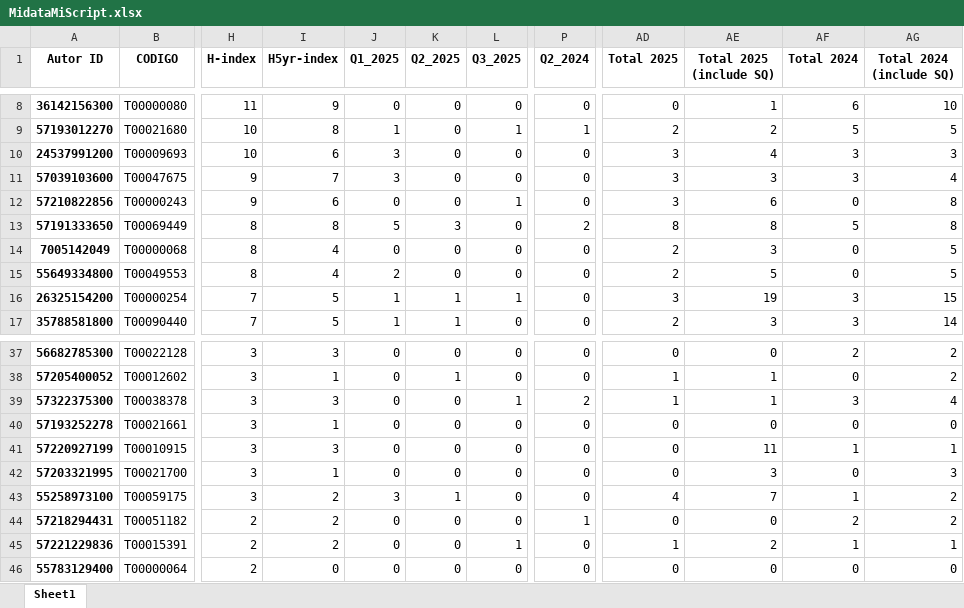
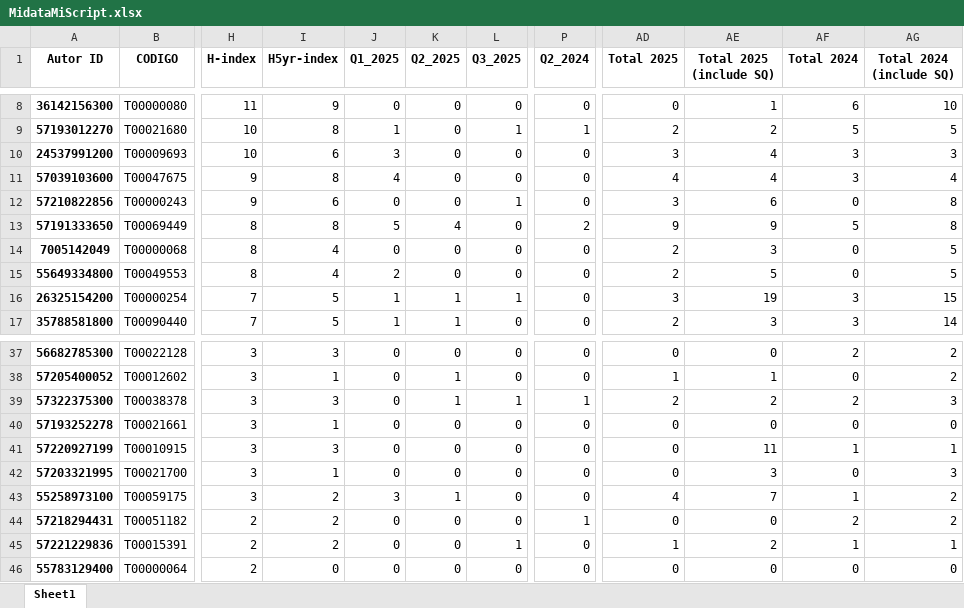
Before and after one commit to sierraporta/Scopus-Metrics-UTB, an Excel workbook: MidataMiScript.xlsx, sheet Sheet1, drawn as a sheet; only a part is shown, gaps mark what is left out; values as stored, in another font and other column widths than the file's, no borders; the diff names each change by its address in the sheet, - before the commit and + after, or states it on an @@ line.

```diff
--- a/MidataMiScript.xlsx (sheet Sheet1)
+++ b/MidataMiScript.xlsx (sheet Sheet1)
-I11 (H5yr-index): 7
+I11 (H5yr-index): 8
-J11 (Q1_2025): 3
+J11 (Q1_2025): 4
-AD11 (Total 2025): 3
+AD11 (Total 2025): 4
-AE11 (Total 2025 (include SQ)): 3
+AE11 (Total 2025 (include SQ)): 4
-K13 (Q2_2025): 3
+K13 (Q2_2025): 4
-AD13 (Total 2025): 8
+AD13 (Total 2025): 9
-AE13 (Total 2025 (include SQ)): 8
+AE13 (Total 2025 (include SQ)): 9
-K39 (Q2_2025): 0
+K39 (Q2_2025): 1
-P39 (Q2_2024): 2
+P39 (Q2_2024): 1
-AD39 (Total 2025): 1
+AD39 (Total 2025): 2
-AE39 (Total 2025 (include SQ)): 1
+AE39 (Total 2025 (include SQ)): 2
-AF39 (Total 2024): 3
+AF39 (Total 2024): 2
-AG39 (Total 2024 (include SQ)): 4
+AG39 (Total 2024 (include SQ)): 3
```
Also changed, not shown: MidataMiScript2.xlsx, 6 other files.
